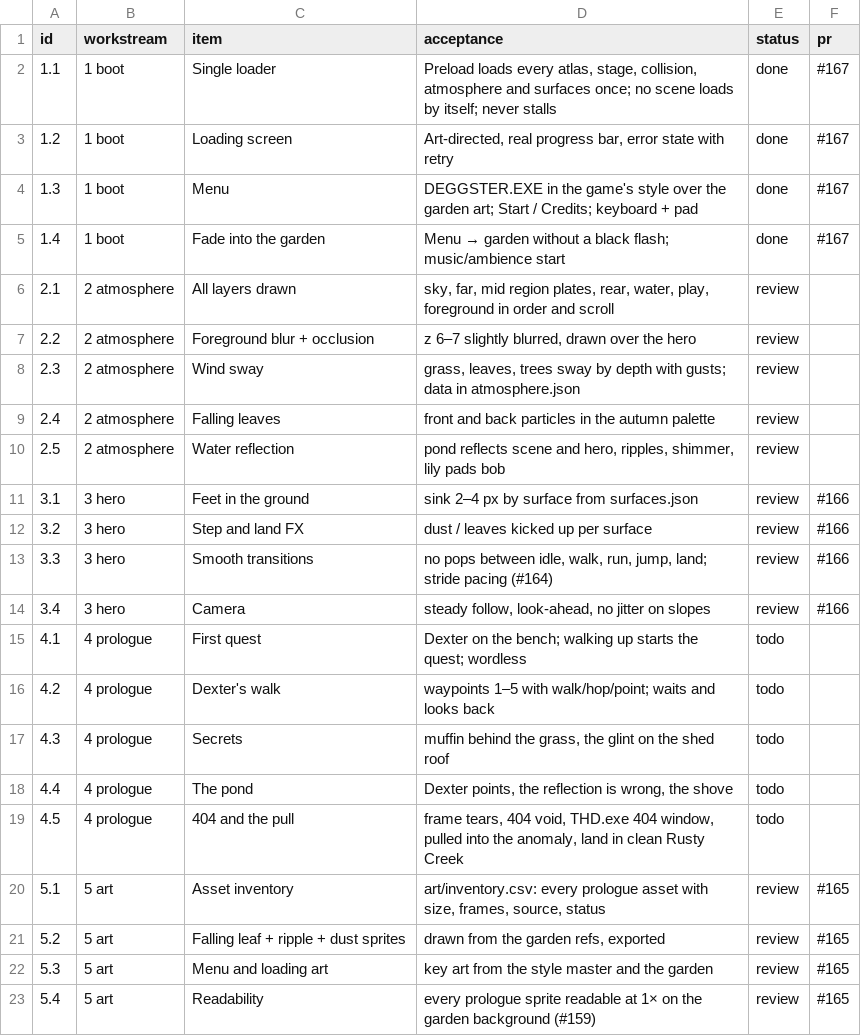
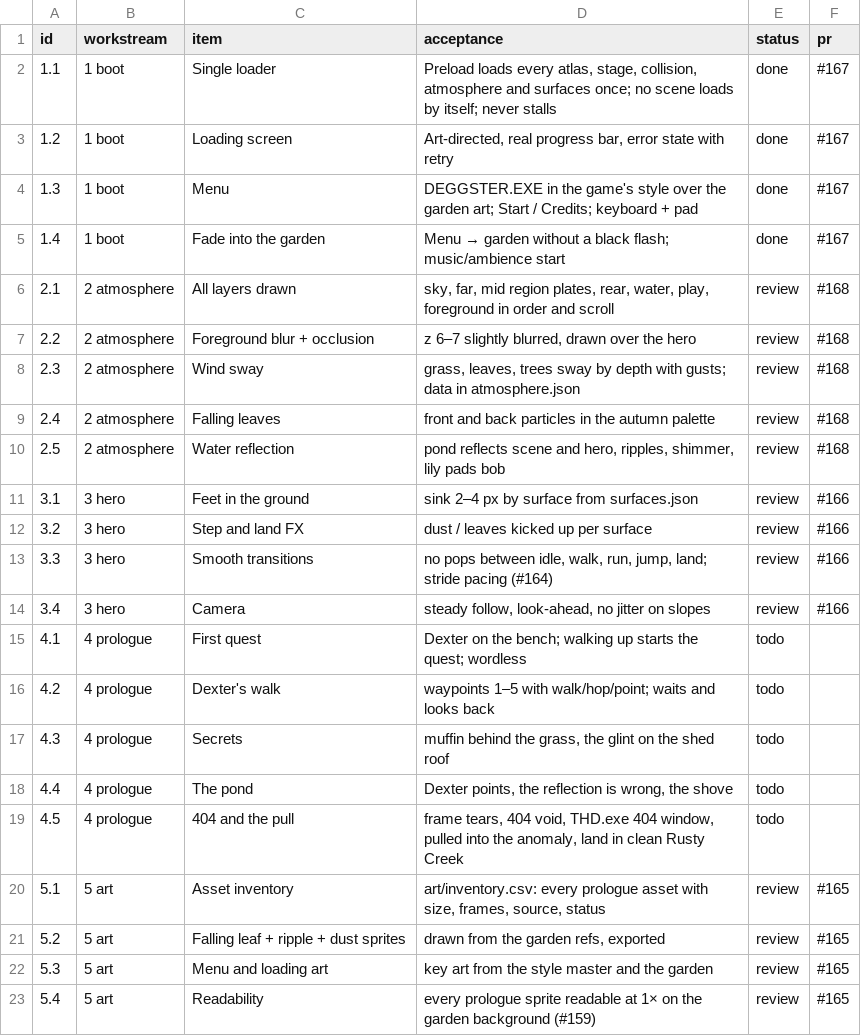
Before and after one commit to THD-AI/WinCS, a CSV file: docs/prologue-tracker.csv, drawn as a sheet.

Commit message:
docs(tracker): workstream 2 in review (#168)

```diff
--- a/docs/prologue-tracker.csv
+++ b/docs/prologue-tracker.csv
@@ -5,7 +5,7 @@ id,workstream,item,acceptance,status,pr
 1.4,1 boot,Fade into the garden,"Menu → garden without a black flash; music/ambience start",done,#167
-2.1,2 atmosphere,All layers drawn,"sky, far, mid region plates, rear, water, play, foreground in order and scroll",review,
-2.2,2 atmosphere,Foreground blur + occlusion,"z 6–7 slightly blurred, drawn over the hero",review,
-2.3,2 atmosphere,Wind sway,"grass, leaves, trees sway by depth with gusts; data in atmosphere.json",review,
-2.4,2 atmosphere,Falling leaves,"front and back particles in the autumn palette",review,
-2.5,2 atmosphere,Water reflection,"pond reflects scene and hero, ripples, shimmer, lily pads bob",review,
+2.1,2 atmosphere,All layers drawn,"sky, far, mid region plates, rear, water, play, foreground in order and scroll",review,#168
+2.2,2 atmosphere,Foreground blur + occlusion,"z 6–7 slightly blurred, drawn over the hero",review,#168
+2.3,2 atmosphere,Wind sway,"grass, leaves, trees sway by depth with gusts; data in atmosphere.json",review,#168
+2.4,2 atmosphere,Falling leaves,"front and back particles in the autumn palette",review,#168
+2.5,2 atmosphere,Water reflection,"pond reflects scene and hero, ripples, shimmer, lily pads bob",review,#168
 3.1,3 hero,Feet in the ground,"sink 2–4 px by surface from surfaces.json",review,#166
```
